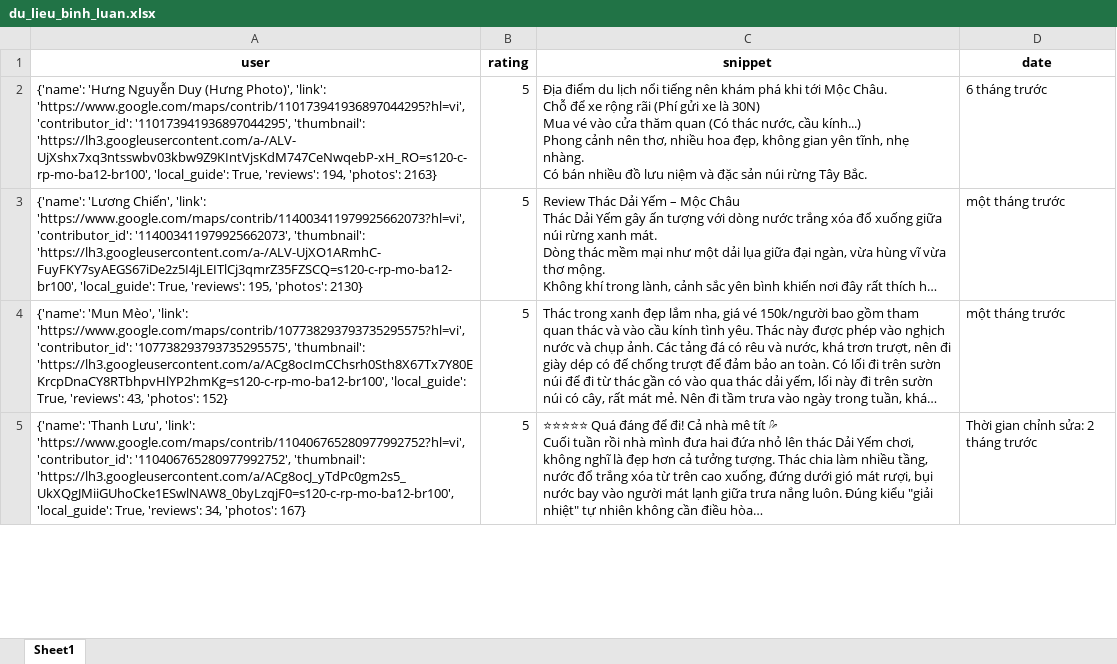
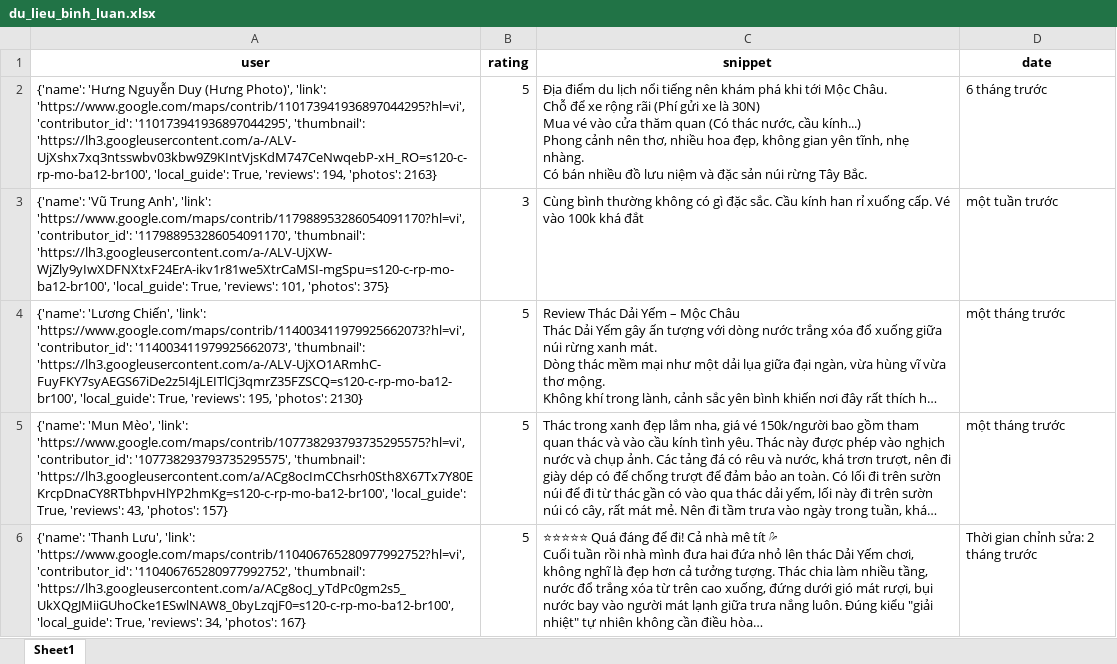
Before and after one commit to askjhfmlsrhgnojsfbg/main.py, an Excel workbook: du_lieu_binh_luan.xlsx, sheet Sheet1, drawn as a sheet; only a part is shown; long unchanged cells end in …; values as stored, in another font and other column widths than the file's, no borders; addresses are those after the commit; the diff covers the shown part only; the diff names each change by its address in the sheet, - before the commit and + after, or states it on an @@ line.

```diff
--- a/du_lieu_binh_luan.xlsx (sheet Sheet1)
+++ b/du_lieu_binh_luan.xlsx (sheet Sheet1)
+row 3: {'name': 'Vũ Trung Anh', 'link': 'https://www.google.com/maps/contrib/117988953286054091170?hl=vi', 'contributor_id': '117988953286054091170', 'thumbnail': 'https://lh3.googleusercontent.com/a-/ALV-UjXW-WjZly9yIwXDFNXtxF24ErA-ikv1r81we5XtrCaMSI-mgSpu=s120-c-rp-mo-ba12-br100', 'local_guide': True, 'reviews': 101, 'photos': 375} | 3 | Cùng bình thường không có gì đặc sắc. Cầu kính han rỉ xuống cấp. Vé vào 100k khá đắt | một tuần trước
-A5 (user): …43, 'photos': 152}
+A5 (user): …43, 'photos': 157}
```
Also changed, not shown: 1 removed row elsewhere in this sheet.
